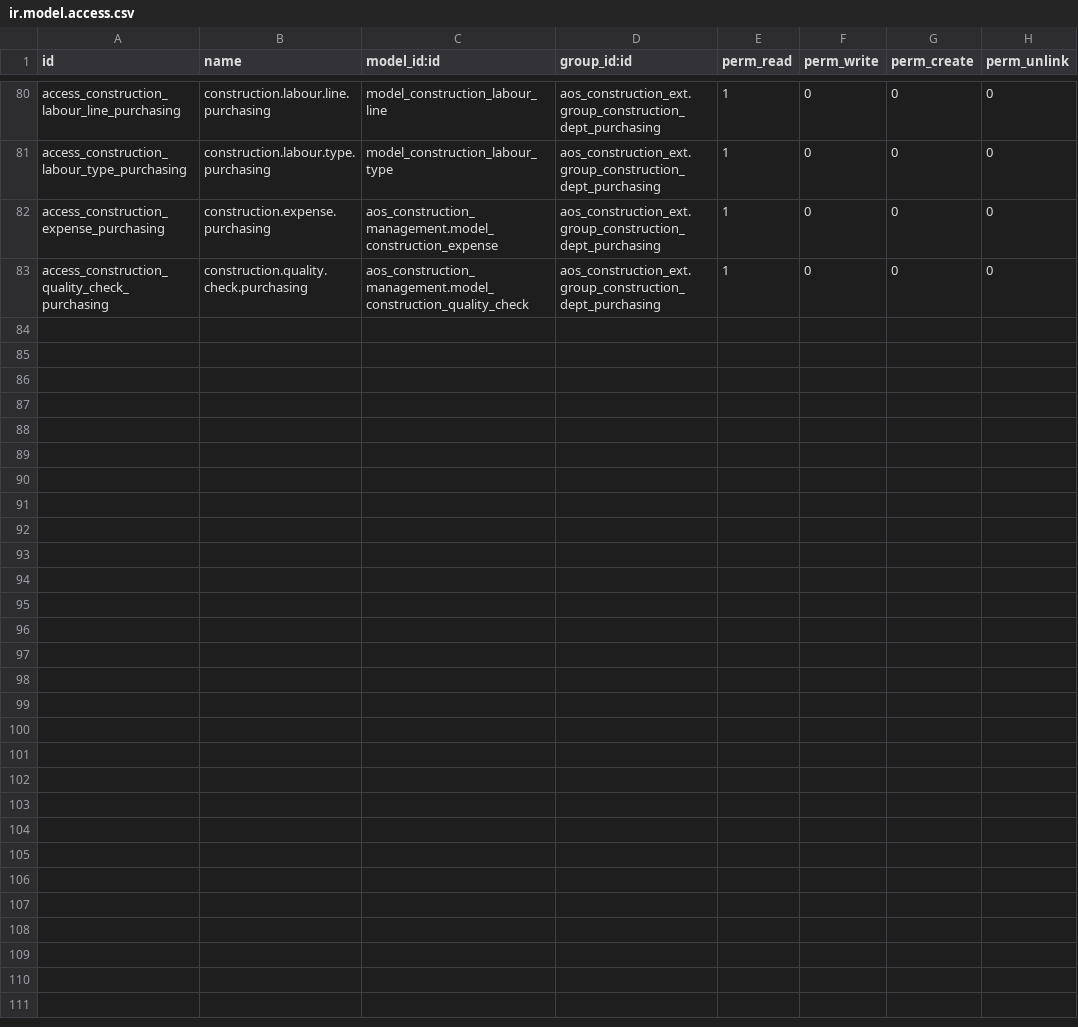
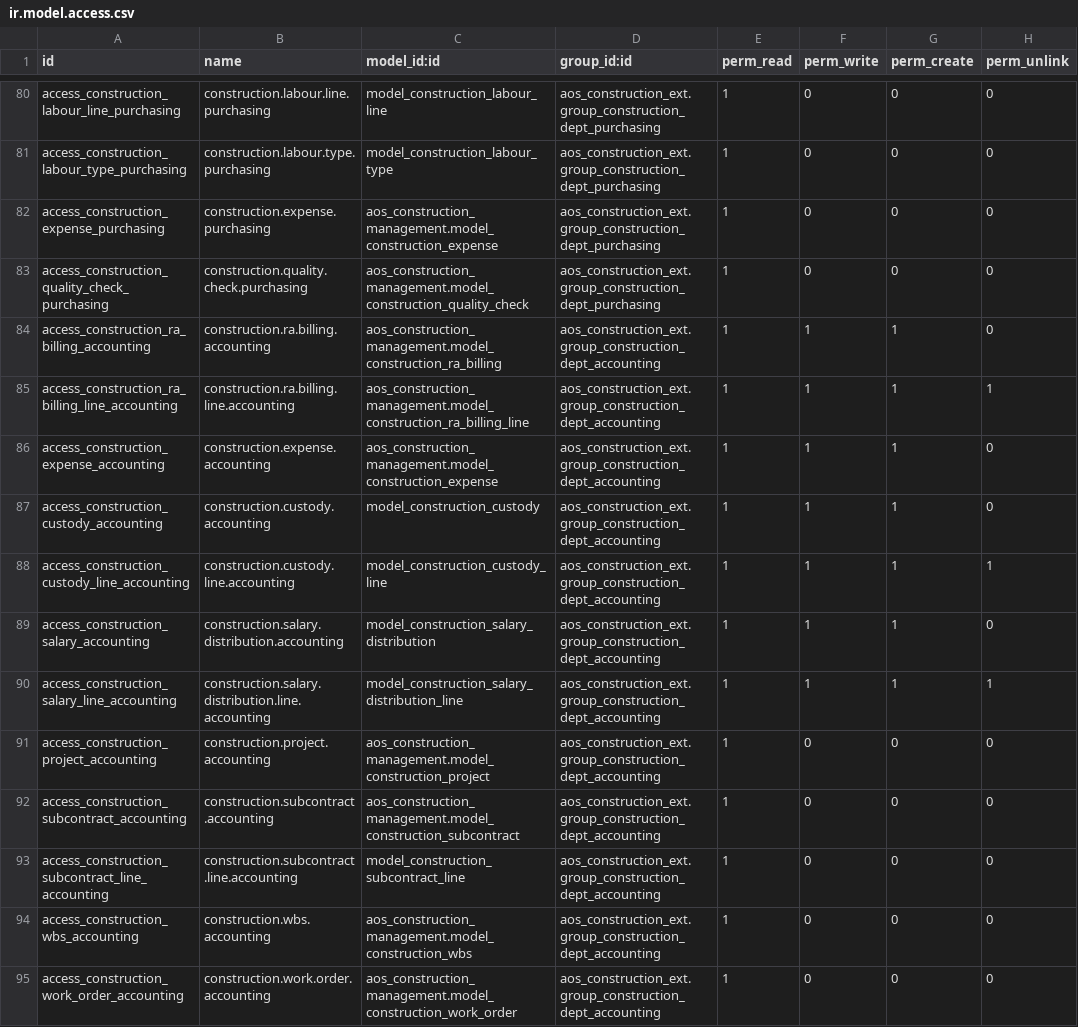
Before and after one commit to ahmed251095/AKT, a CSV file: aos_construction_ext/security/ir.model.access.csv, drawn as a sheet; only a part is shown, gaps mark what is left out; the diff covers the shown part only.

```diff
--- a/aos_construction_ext/security/ir.model.access.csv
+++ b/aos_construction_ext/security/ir.model.access.csv
@@ -83 +83,13 @@ access_construction_expense_purchasing,construction.expense.purchasing,aos_const
 access_construction_quality_check_purchasing,construction.quality.check.purchasing,aos_construction_management.model_construction_quality_check,aos_construction_ext.group_construction_dept_purchasing,1,0,0,0
+access_construction_ra_billing_accounting,construction.ra.billing.accounting,aos_construction_management.model_construction_ra_billing,aos_construction_ext.group_construction_dept_accounting,1,1,1,0
+access_construction_ra_billing_line_accounting,construction.ra.billing.line.accounting,aos_construction_management.model_construction_ra_billing_line,aos_construction_ext.group_construction_dept_accounting,1,1,1,1
+access_construction_expense_accounting,construction.expense.accounting,aos_construction_management.model_construction_expense,aos_construction_ext.group_construction_dept_accounting,1,1,1,0
+access_construction_custody_accounting,construction.custody.accounting,model_construction_custody,aos_construction_ext.group_construction_dept_accounting,1,1,1,0
+access_construction_custody_line_accounting,construction.custody.line.accounting,model_construction_custody_line,aos_construction_ext.group_construction_dept_accounting,1,1,1,1
+access_construction_salary_accounting,construction.salary.distribution.accounting,model_construction_salary_distribution,aos_construction_ext.group_construction_dept_accounting,1,1,1,0
+access_construction_salary_line_accounting,construction.salary.distribution.line.accounting,model_construction_salary_distribution_line,aos_construction_ext.group_construction_dept_accounting,1,1,1,1
+access_construction_project_accounting,construction.project.accounting,aos_construction_management.model_construction_project,aos_construction_ext.group_construction_dept_accounting,1,0,0,0
+access_construction_subcontract_accounting,construction.subcontract.accounting,aos_construction_management.model_construction_subcontract,aos_construction_ext.group_construction_dept_accounting,1,0,0,0
+access_construction_subcontract_line_accounting,construction.subcontract.line.accounting,model_construction_subcontract_line,aos_construction_ext.group_construction_dept_accounting,1,0,0,0
+access_construction_wbs_accounting,construction.wbs.accounting,aos_construction_management.model_construction_wbs,aos_construction_ext.group_construction_dept_accounting,1,0,0,0
+access_construction_work_order_accounting,construction.work.order.accounting,aos_construction_management.model_construction_work_order,aos_construction_ext.group_construction_dept_accounting,1,0,0,0
```
Also changed, not shown: 12 added rows elsewhere in this file, 7 other files.
